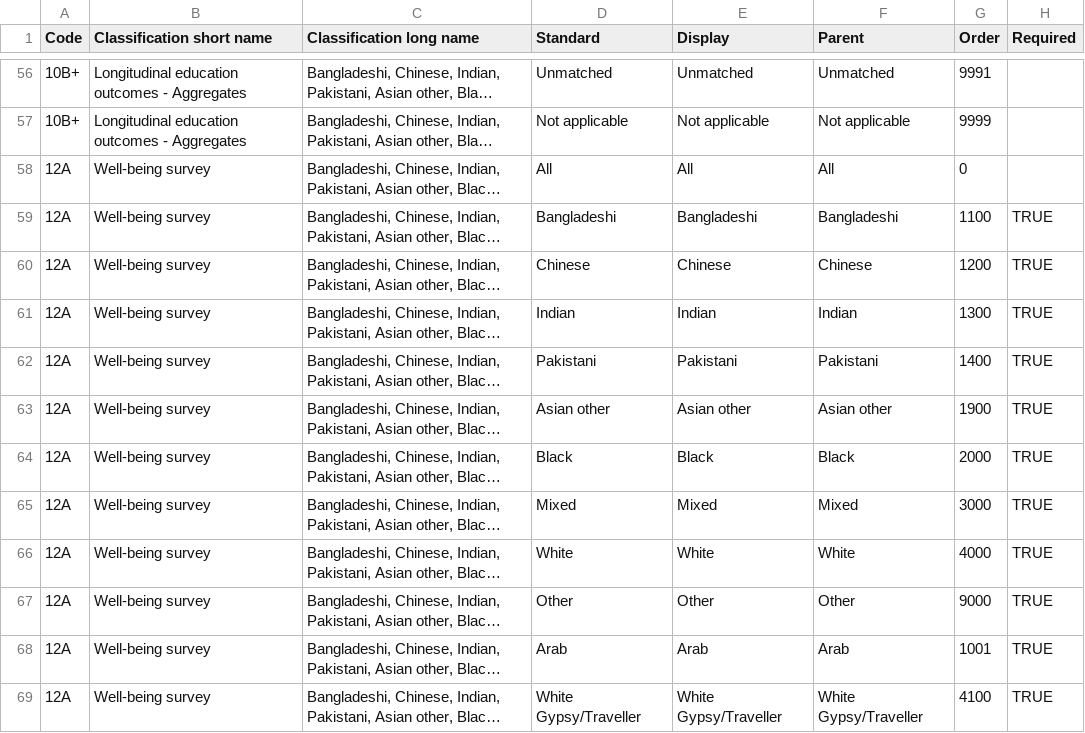
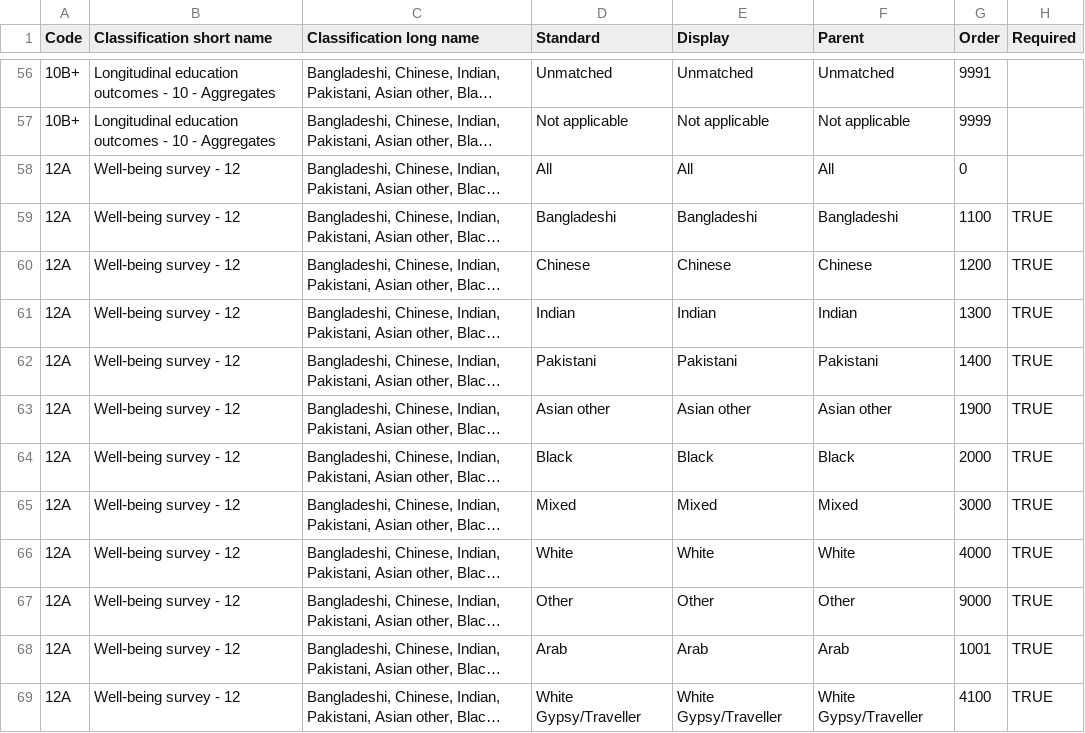
Before and after one commit to ukgov-equality-hub/ethnicity-facts-and-figures, a CSV file: application/data/static/standardisers/classification_definitions.csv, drawn as a sheet; only a part is shown, gaps mark what is left out; long unchanged cells end in …; the diff covers the shown part only; the diff names each change by its address in the sheet, - before the commit and + after, or states it on an @@ line.

Commit message:
Add ethnicity counts to all classification short names
As a user how do I know if I'm using "Annual Population Survey" or
"APS detailed" classification?

By adding the number of ethnicities included to the short name we might
give users a fighting chance at understanding what they're being asked.

```diff
--- a/application/data/static/standardisers/classification_definitions.csv
+++ b/application/data/static/standardisers/classification_definitions.csv
-B56:B57 (Classification short name): …outcomes - Aggregates
+B56:B57 (Classification short name): …outcomes - 10 - Aggregates
-B58:B69 (Classification short name): Well-being survey
+B58:B69 (Classification short name): Well-being survey - 12
```
Also changed, not shown: 120 edited cells elsewhere in this file.
